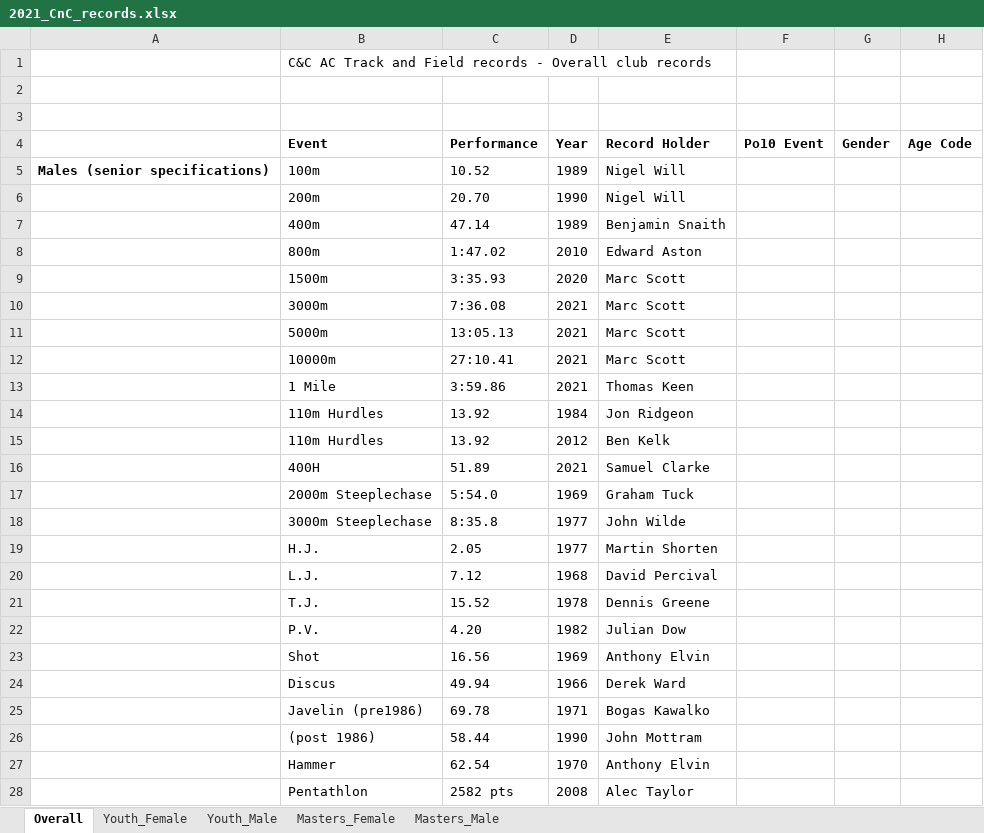
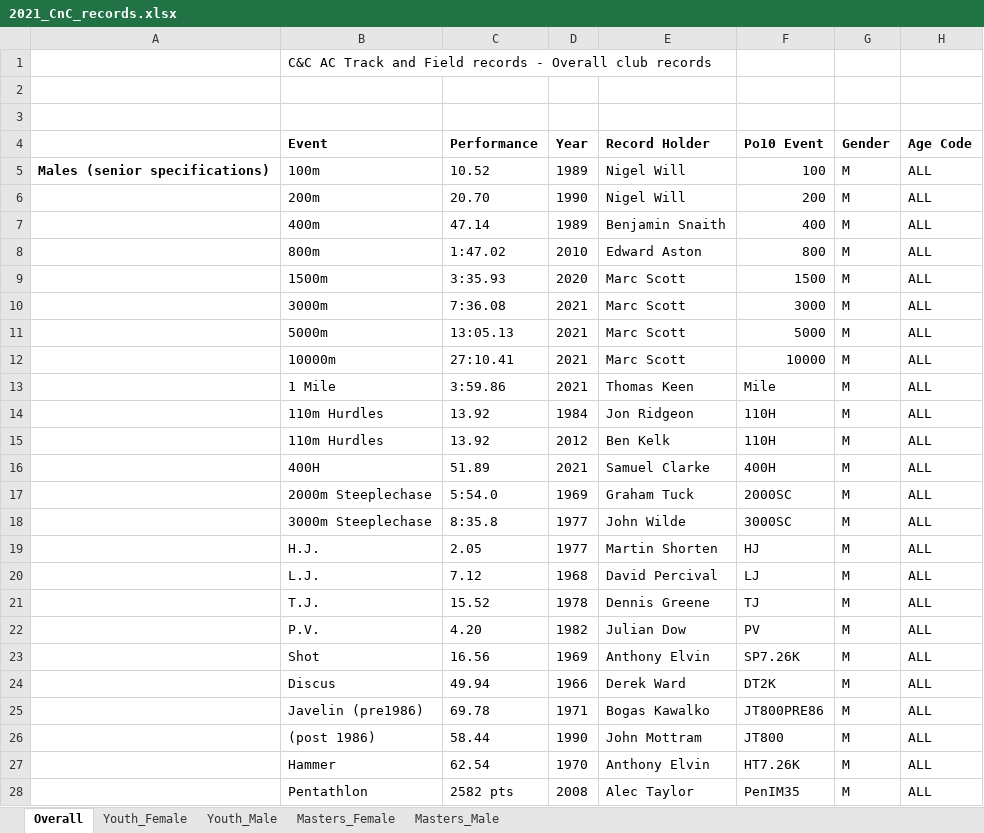
Before and after one commit to charlie-wartnaby/powerof10-tools, an Excel workbook: 2021_CnC_records.xlsx, sheet Overall, drawn as a sheet; only a part is shown; values as stored, in another font and other column widths than the file's, no borders; the diff covers the shown part only; the diff names each change by its address in the sheet, - before the commit and + after, or states it on an @@ line.

Commit message:
Completed 2021 records. Some age group javelin weights might still be iffy

```diff
--- a/2021_CnC_records.xlsx (sheet Overall)
+++ b/2021_CnC_records.xlsx (sheet Overall)
-F5 (Po10 Event): (empty)
+F5 (Po10 Event): 100
-G5:G28 (Gender): (empty)
+G5:G28 (Gender): M
-H5:H28 (Age Code): (empty)
+H5:H28 (Age Code): ALL
-F6 (Po10 Event): (empty)
+F6 (Po10 Event): 200
-F7 (Po10 Event): (empty)
+F7 (Po10 Event): 400
-F8 (Po10 Event): (empty)
+F8 (Po10 Event): 800
-F9 (Po10 Event): (empty)
+F9 (Po10 Event): 1500
-F10 (Po10 Event): (empty)
+F10 (Po10 Event): 3000
-F11 (Po10 Event): (empty)
+F11 (Po10 Event): 5000
-F12 (Po10 Event): (empty)
+F12 (Po10 Event): 10000
-F13 (Po10 Event): (empty)
+F13 (Po10 Event): Mile
-F14:F15 (Po10 Event): (empty)
+F14:F15 (Po10 Event): 110H
-F16 (Po10 Event): (empty)
+F16 (Po10 Event): 400H
-F17 (Po10 Event): (empty)
+F17 (Po10 Event): 2000SC
-F18 (Po10 Event): (empty)
+F18 (Po10 Event): 3000SC
-F19 (Po10 Event): (empty)
+F19 (Po10 Event): HJ
-F20 (Po10 Event): (empty)
+F20 (Po10 Event): LJ
-F21 (Po10 Event): (empty)
+F21 (Po10 Event): TJ
-F22 (Po10 Event): (empty)
+F22 (Po10 Event): PV
-F23 (Po10 Event): (empty)
+F23 (Po10 Event): SP7.26K
-F24 (Po10 Event): (empty)
+F24 (Po10 Event): DT2K
-F25 (Po10 Event): (empty)
+F25 (Po10 Event): JT800PRE86
-F26 (Po10 Event): (empty)
+F26 (Po10 Event): JT800
-F27 (Po10 Event): (empty)
+F27 (Po10 Event): HT7.26K
-F28 (Po10 Event): (empty)
+F28 (Po10 Event): PenIM35
```
Also changed, not shown: 84 edited cells elsewhere in this sheet, sheet Masters_Female, sheet Masters_Male, sheet Youth_Male, sheet Youth_Female, 2022_CnC_records.xlsx, 4 other files.
